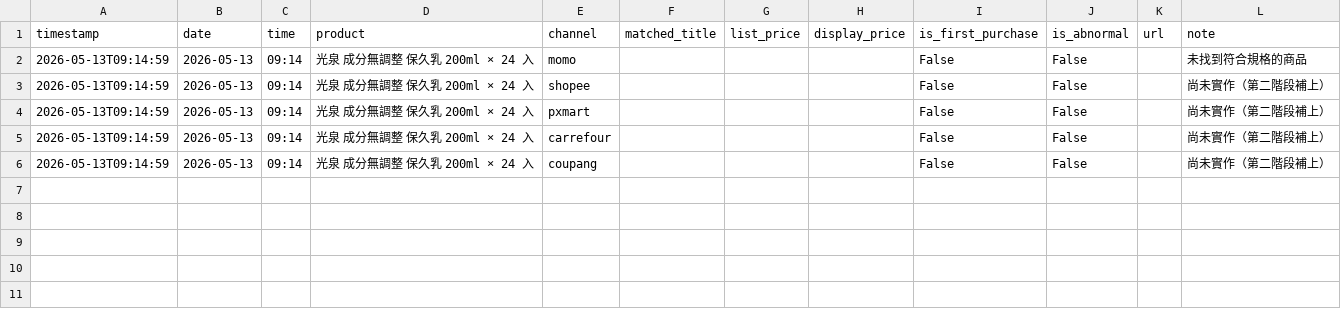
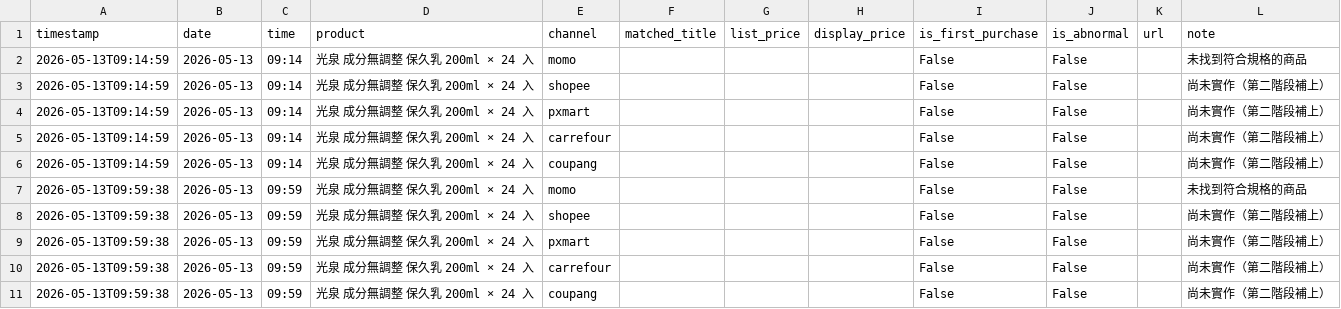
Before and after one commit to v0989575670-lang/price, a CSV file: data/price_history.csv, drawn as a sheet; the diff names each change by its address in the sheet, - before the commit and + after, or states it on an @@ line.

```diff
--- a/data/price_history.csv
+++ b/data/price_history.csv
+row 7: 2026-05-13T09:59:38 | 2026-05-13 | 09:59 | 光泉 成分無調整 保久乳 200ml × 24 入 | momo |  |  |  | False | False |  | 未找到符合規格的商品
+row 8: 2026-05-13T09:59:38 | 2026-05-13 | 09:59 | 光泉 成分無調整 保久乳 200ml × 24 入 | shopee |  |  |  | False | False |  | 尚未實作（第二階段補上）
+row 9: 2026-05-13T09:59:38 | 2026-05-13 | 09:59 | 光泉 成分無調整 保久乳 200ml × 24 入 | pxmart |  |  |  | False | False |  | 尚未實作（第二階段補上）
+row 10: 2026-05-13T09:59:38 | 2026-05-13 | 09:59 | 光泉 成分無調整 保久乳 200ml × 24 入 | carrefour |  |  |  | False | False |  | 尚未實作（第二階段補上）
+row 11: 2026-05-13T09:59:38 | 2026-05-13 | 09:59 | 光泉 成分無調整 保久乳 200ml × 24 入 | coupang |  |  |  | False | False |  | 尚未實作（第二階段補上）
```
